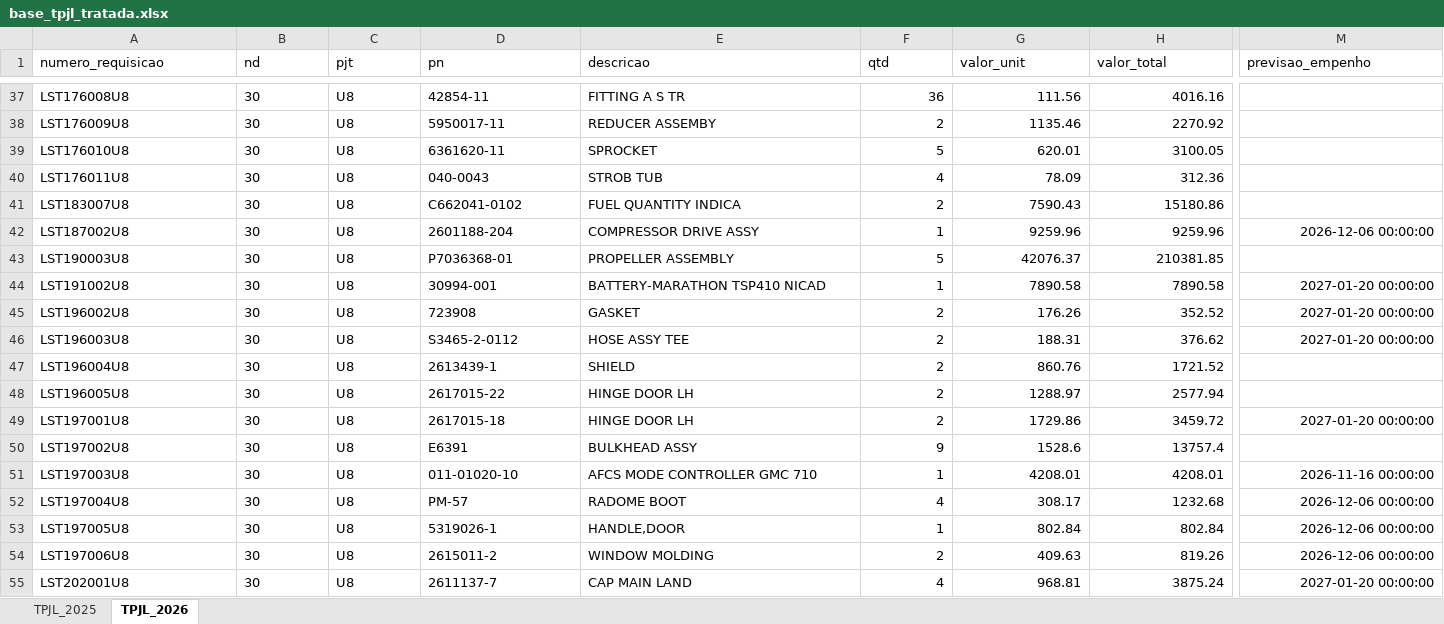
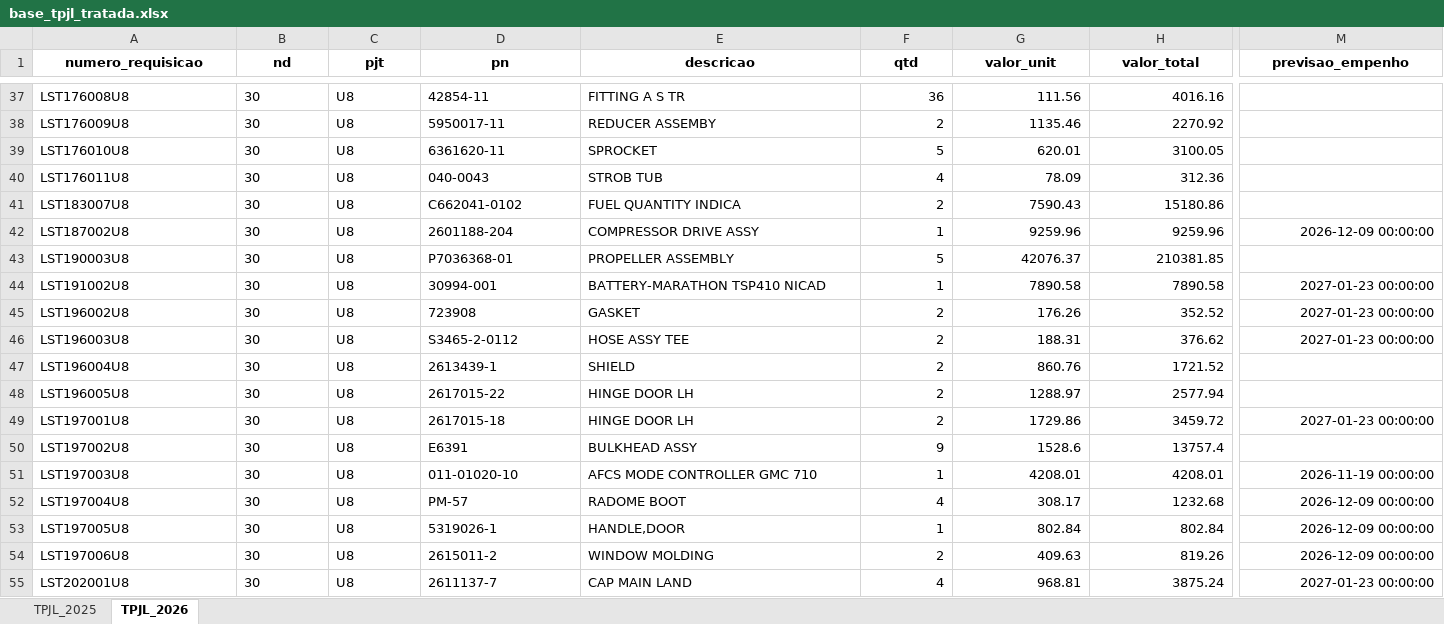
Before and after one commit to wallacedellaney/c98a-pamals, an Excel workbook: Projetos/02_Dados_Tratados/base_tpjl_tratada.xlsx, sheet TPJL_2026, drawn as a sheet; only a part is shown, gaps mark what is left out; values as stored, in another font and other column widths than the file's, no borders; the diff covers the shown part only; the diff names each change by its address in the sheet, - before the commit and + after, or states it on an @@ line.

Commit message:
Atualização automática: tpjl (09/11/2026 10:43)

```diff
--- a/Projetos/02_Dados_Tratados/base_tpjl_tratada.xlsx (sheet TPJL_2026)
+++ b/Projetos/02_Dados_Tratados/base_tpjl_tratada.xlsx (sheet TPJL_2026)
@@ A1:M1 bold: off → on, alignment: left → center @@
-M42 (previsao_empenho): 2026-12-06 00:00:00
+M42 (previsao_empenho): 2026-12-09 00:00:00
-M44:M46 (previsao_empenho): 2027-01-20 00:00:00
+M44:M46 (previsao_empenho): 2027-01-23 00:00:00
-M49 (previsao_empenho): 2027-01-20 00:00:00
+M49 (previsao_empenho): 2027-01-23 00:00:00
-M51 (previsao_empenho): 2026-11-16 00:00:00
+M51 (previsao_empenho): 2026-11-19 00:00:00
-M52:M54 (previsao_empenho): 2026-12-06 00:00:00
+M52:M54 (previsao_empenho): 2026-12-09 00:00:00
-M55 (previsao_empenho): 2027-01-20 00:00:00
+M55 (previsao_empenho): 2027-01-23 00:00:00
```
Also changed, not shown: 73 edited cells and cell formats elsewhere in this sheet, sheet TPJL_2025, 3 other files.
